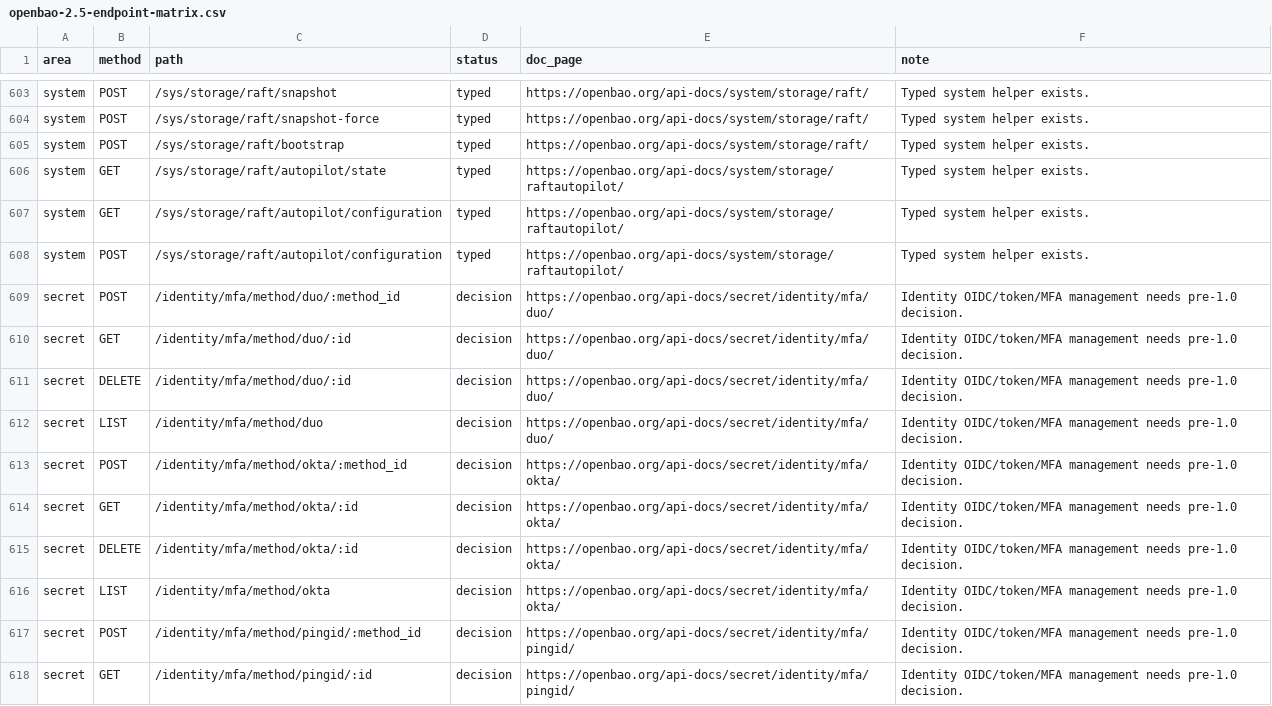
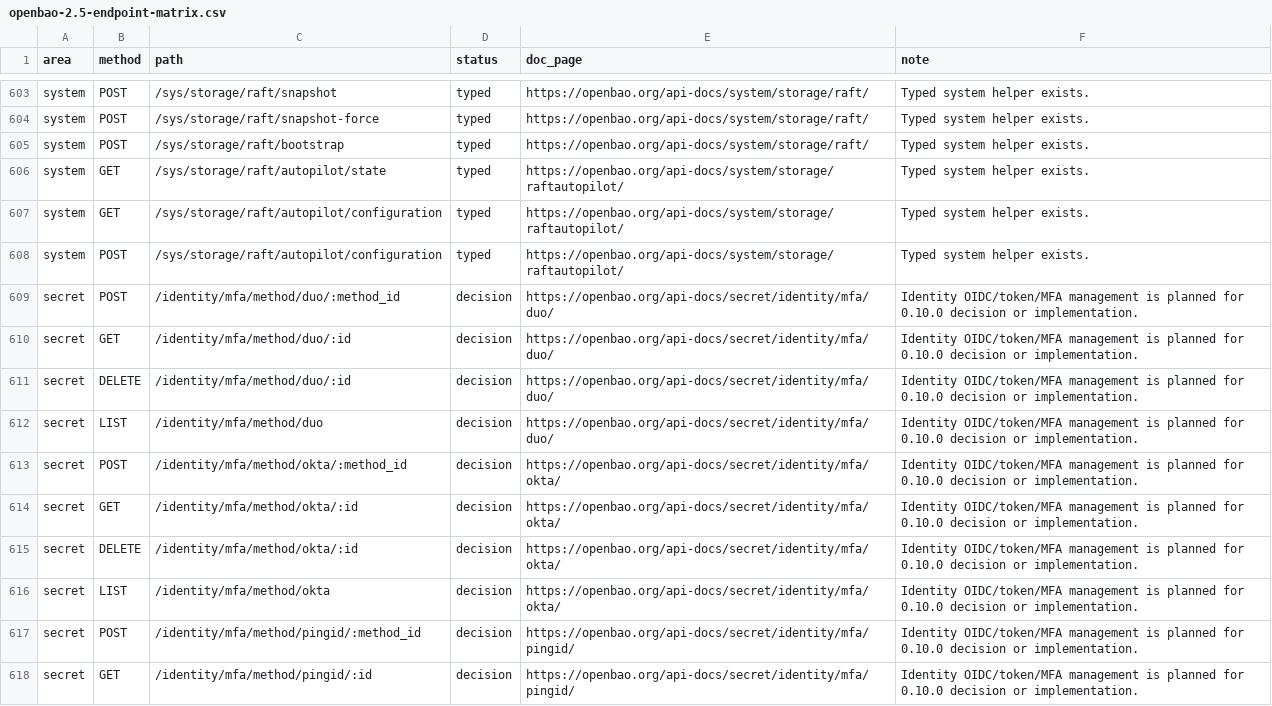
Before and after one commit to valkyoth/openbao-rust-crate, a CSV file: docs/openbao-2.5-endpoint-matrix.csv, drawn as a sheet; only a part is shown, gaps mark what is left out; the diff covers the shown part only.

```diff
--- a/docs/openbao-2.5-endpoint-matrix.csv
+++ b/docs/openbao-2.5-endpoint-matrix.csv
@@ -608,11 +608,11 @@ system,GET,/sys/storage/raft/autopilot/configuration,typed,https://openbao.org/a
 system,POST,/sys/storage/raft/autopilot/configuration,typed,https://openbao.org/api-docs/system/storage/raftautopilot/,Typed system helper exists.
-secret,POST,/identity/mfa/method/duo/:method_id,decision,https://openbao.org/api-docs/secret/identity/mfa/duo/,Identity OIDC/token/MFA management needs pre-1.0 decision.
-secret,GET,/identity/mfa/method/duo/:id,decision,https://openbao.org/api-docs/secret/identity/mfa/duo/,Identity OIDC/token/MFA management needs pre-1.0 decision.
-secret,DELETE,/identity/mfa/method/duo/:id,decision,https://openbao.org/api-docs/secret/identity/mfa/duo/,Identity OIDC/token/MFA management needs pre-1.0 decision.
-secret,LIST,/identity/mfa/method/duo,decision,https://openbao.org/api-docs/secret/identity/mfa/duo/,Identity OIDC/token/MFA management needs pre-1.0 decision.
-secret,POST,/identity/mfa/method/okta/:method_id,decision,https://openbao.org/api-docs/secret/identity/mfa/okta/,Identity OIDC/token/MFA management needs pre-1.0 decision.
-secret,GET,/identity/mfa/method/okta/:id,decision,https://openbao.org/api-docs/secret/identity/mfa/okta/,Identity OIDC/token/MFA management needs pre-1.0 decision.
-secret,DELETE,/identity/mfa/method/okta/:id,decision,https://openbao.org/api-docs/secret/identity/mfa/okta/,Identity OIDC/token/MFA management needs pre-1.0 decision.
-secret,LIST,/identity/mfa/method/okta,decision,https://openbao.org/api-docs/secret/identity/mfa/okta/,Identity OIDC/token/MFA management needs pre-1.0 decision.
-secret,POST,/identity/mfa/method/pingid/:method_id,decision,https://openbao.org/api-docs/secret/identity/mfa/pingid/,Identity OIDC/token/MFA management needs pre-1.0 decision.
-secret,GET,/identity/mfa/method/pingid/:id,decision,https://openbao.org/api-docs/secret/identity/mfa/pingid/,Identity OIDC/token/MFA management needs pre-1.0 decision.
+secret,POST,/identity/mfa/method/duo/:method_id,decision,https://openbao.org/api-docs/secret/identity/mfa/duo/,Identity OIDC/token/MFA management is planned for 0.10.0 decision or implementation.
+secret,GET,/identity/mfa/method/duo/:id,decision,https://openbao.org/api-docs/secret/identity/mfa/duo/,Identity OIDC/token/MFA management is planned for 0.10.0 decision or implementation.
+secret,DELETE,/identity/mfa/method/duo/:id,decision,https://openbao.org/api-docs/secret/identity/mfa/duo/,Identity OIDC/token/MFA management is planned for 0.10.0 decision or implementation.
+secret,LIST,/identity/mfa/method/duo,decision,https://openbao.org/api-docs/secret/identity/mfa/duo/,Identity OIDC/token/MFA management is planned for 0.10.0 decision or implementation.
+secret,POST,/identity/mfa/method/okta/:method_id,decision,https://openbao.org/api-docs/secret/identity/mfa/okta/,Identity OIDC/token/MFA management is planned for 0.10.0 decision or implementation.
+secret,GET,/identity/mfa/method/okta/:id,decision,https://openbao.org/api-docs/secret/identity/mfa/okta/,Identity OIDC/token/MFA management is planned for 0.10.0 decision or implementation.
+secret,DELETE,/identity/mfa/method/okta/:id,decision,https://openbao.org/api-docs/secret/identity/mfa/okta/,Identity OIDC/token/MFA management is planned for 0.10.0 decision or implementation.
+secret,LIST,/identity/mfa/method/okta,decision,https://openbao.org/api-docs/secret/identity/mfa/okta/,Identity OIDC/token/MFA management is planned for 0.10.0 decision or implementation.
+secret,POST,/identity/mfa/method/pingid/:method_id,decision,https://openbao.org/api-docs/secret/identity/mfa/pingid/,Identity OIDC/token/MFA management is planned for 0.10.0 decision or implementation.
+secret,GET,/identity/mfa/method/pingid/:id,decision,https://openbao.org/api-docs/secret/identity/mfa/pingid/,Identity OIDC/token/MFA management is planned for 0.10.0 decision or implementation.
```
Also changed, not shown: 141 edited cells elsewhere in this file, 8 other files.
